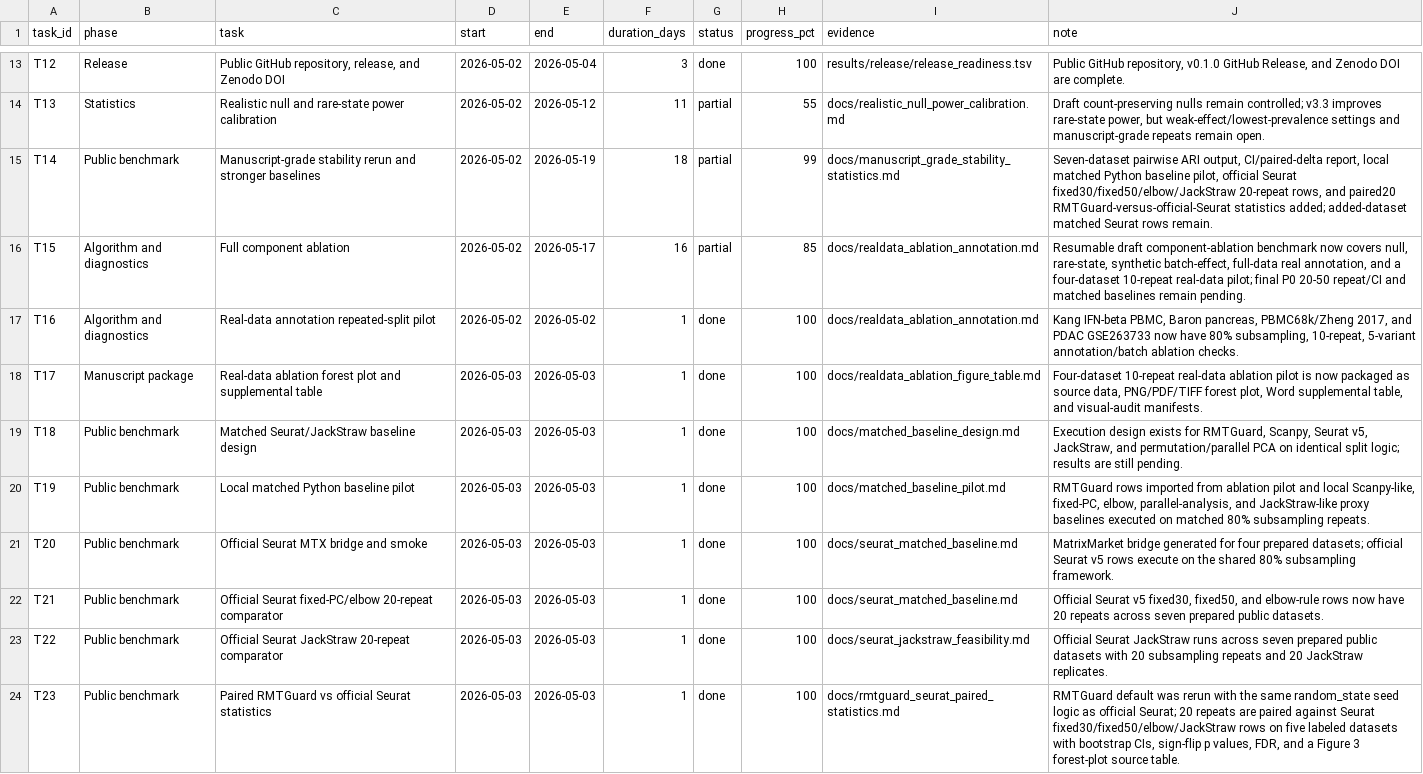
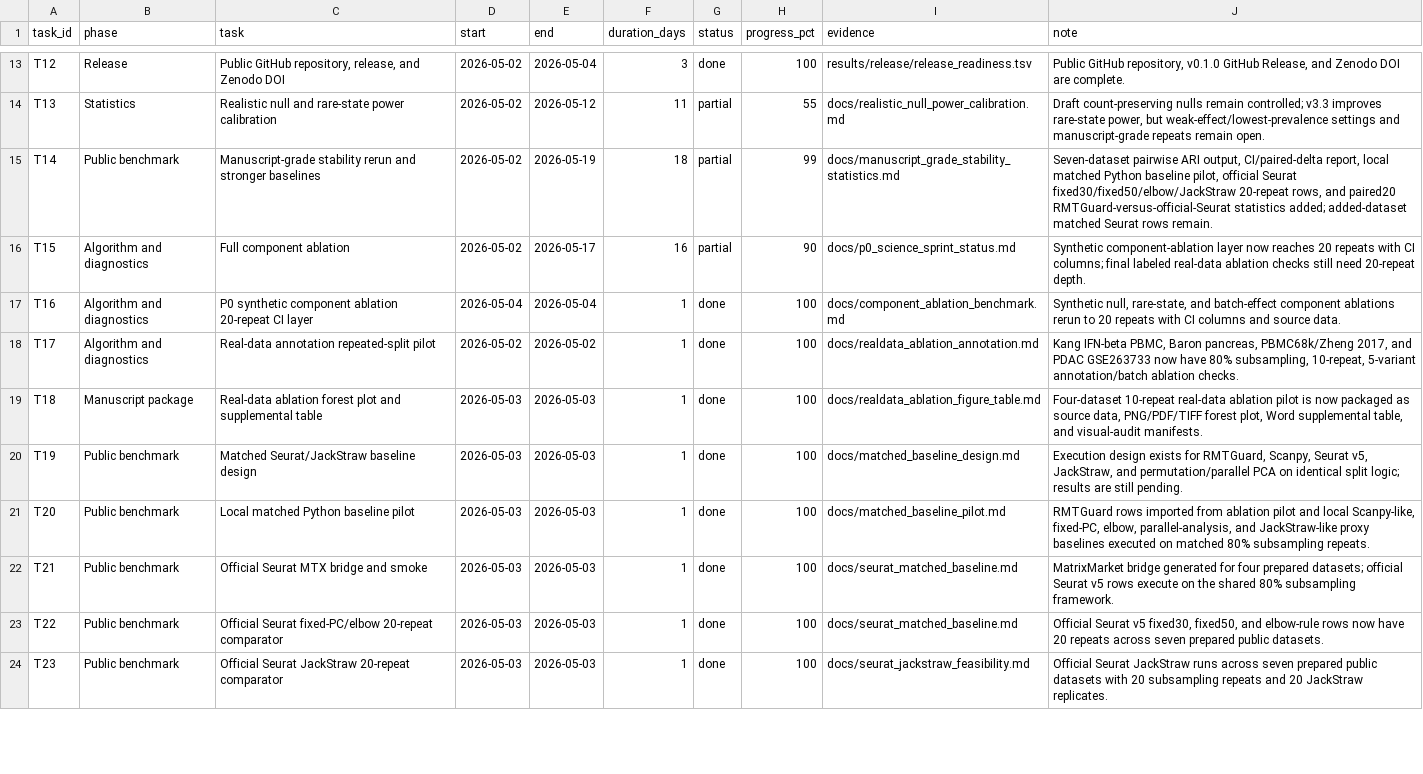
Before and after one commit to healthgreat/rmtguard, a TSV file: results/project_management/rmtguard_project_gantt.tsv, drawn as a sheet; only a part is shown, gaps mark what is left out; the diff covers the shown part only.

```diff
--- a/results/project_management/rmtguard_project_gantt.tsv
+++ b/results/project_management/rmtguard_project_gantt.tsv
@@ -15,10 +15,10 @@ T13	Statistics	Realistic null and rare-state power calibration	2026-05-02	2026-0
 T14	Public benchmark	Manuscript-grade stability rerun and stronger baselines	2026-05-02	2026-05-19	18	partial	99	docs/manuscript_grade_stability_statistics.md	Seven-dataset pairwise ARI output, CI/paired-delta report, local matched Python baseline pilot, official Seurat fixed30/fixed50/elbow/JackStraw 20-repeat rows, and paired20 RMTGuard-versus-official-Seurat statistics added; added-dataset matched Seurat rows remain.
-T15	Algorithm and diagnostics	Full component ablation	2026-05-02	2026-05-17	16	partial	85	docs/realdata_ablation_annotation.md	Resumable draft component-ablation benchmark now covers null, rare-state, synthetic batch-effect, full-data real annotation, and a four-dataset 10-repeat real-data pilot; final P0 20-50 repeat/CI and matched baselines remain pending.
-T16	Algorithm and diagnostics	Real-data annotation repeated-split pilot	2026-05-02	2026-05-02	1	done	100	docs/realdata_ablation_annotation.md	Kang IFN-beta PBMC, Baron pancreas, PBMC68k/Zheng 2017, and PDAC GSE263733 now have 80% subsampling, 10-repeat, 5-variant annotation/batch ablation checks.
-T17	Manuscript package	Real-data ablation forest plot and supplemental table	2026-05-03	2026-05-03	1	done	100	docs/realdata_ablation_figure_table.md	Four-dataset 10-repeat real-data ablation pilot is now packaged as source data, PNG/PDF/TIFF forest plot, Word supplemental table, and visual-audit manifests.
-T18	Public benchmark	Matched Seurat/JackStraw baseline design	2026-05-03	2026-05-03	1	done	100	docs/matched_baseline_design.md	Execution design exists for RMTGuard, Scanpy, Seurat v5, JackStraw, and permutation/parallel PCA on identical split logic; results are still pending.
-T19	Public benchmark	Local matched Python baseline pilot	2026-05-03	2026-05-03	1	done	100	docs/matched_baseline_pilot.md	RMTGuard rows imported from ablation pilot and local Scanpy-like, fixed-PC, elbow, parallel-analysis, and JackStraw-like proxy baselines executed on matched 80% subsampling repeats.
-T20	Public benchmark	Official Seurat MTX bridge and smoke	2026-05-03	2026-05-03	1	done	100	docs/seurat_matched_baseline.md	MatrixMarket bridge generated for four prepared datasets; official Seurat v5 rows execute on the shared 80% subsampling framework.
-T21	Public benchmark	Official Seurat fixed-PC/elbow 20-repeat comparator	2026-05-03	2026-05-03	1	done	100	docs/seurat_matched_baseline.md	Official Seurat v5 fixed30, fixed50, and elbow-rule rows now have 20 repeats across seven prepared public datasets.
-T22	Public benchmark	Official Seurat JackStraw 20-repeat comparator	2026-05-03	2026-05-03	1	done	100	docs/seurat_jackstraw_feasibility.md	Official Seurat JackStraw runs across seven prepared public datasets with 20 subsampling repeats and 20 JackStraw replicates.
-T23	Public benchmark	Paired RMTGuard vs official Seurat statistics	2026-05-03	2026-05-03	1	done	100	docs/rmtguard_seurat_paired_statistics.md	RMTGuard default was rerun with the same random_state seed logic as official Seurat; 20 repeats are paired against Seurat fixed30/fixed50/elbow/JackStraw rows on five labeled datasets with bootstrap CIs, sign-flip p values, FDR, and a Figure 3 forest-plot source table.
+T15	Algorithm and diagnostics	Full component ablation	2026-05-02	2026-05-17	16	partial	90	docs/p0_science_sprint_status.md	Synthetic component-ablation layer now reaches 20 repeats with CI columns; final labeled real-data ablation checks still need 20-repeat depth.
+T16	Algorithm and diagnostics	P0 synthetic component ablation 20-repeat CI layer	2026-05-04	2026-05-04	1	done	100	docs/component_ablation_benchmark.md	Synthetic null, rare-state, and batch-effect component ablations rerun to 20 repeats with CI columns and source data.
+T17	Algorithm and diagnostics	Real-data annotation repeated-split pilot	2026-05-02	2026-05-02	1	done	100	docs/realdata_ablation_annotation.md	Kang IFN-beta PBMC, Baron pancreas, PBMC68k/Zheng 2017, and PDAC GSE263733 now have 80% subsampling, 10-repeat, 5-variant annotation/batch ablation checks.
+T18	Manuscript package	Real-data ablation forest plot and supplemental table	2026-05-03	2026-05-03	1	done	100	docs/realdata_ablation_figure_table.md	Four-dataset 10-repeat real-data ablation pilot is now packaged as source data, PNG/PDF/TIFF forest plot, Word supplemental table, and visual-audit manifests.
+T19	Public benchmark	Matched Seurat/JackStraw baseline design	2026-05-03	2026-05-03	1	done	100	docs/matched_baseline_design.md	Execution design exists for RMTGuard, Scanpy, Seurat v5, JackStraw, and permutation/parallel PCA on identical split logic; results are still pending.
+T20	Public benchmark	Local matched Python baseline pilot	2026-05-03	2026-05-03	1	done	100	docs/matched_baseline_pilot.md	RMTGuard rows imported from ablation pilot and local Scanpy-like, fixed-PC, elbow, parallel-analysis, and JackStraw-like proxy baselines executed on matched 80% subsampling repeats.
+T21	Public benchmark	Official Seurat MTX bridge and smoke	2026-05-03	2026-05-03	1	done	100	docs/seurat_matched_baseline.md	MatrixMarket bridge generated for four prepared datasets; official Seurat v5 rows execute on the shared 80% subsampling framework.
+T22	Public benchmark	Official Seurat fixed-PC/elbow 20-repeat comparator	2026-05-03	2026-05-03	1	done	100	docs/seurat_matched_baseline.md	Official Seurat v5 fixed30, fixed50, and elbow-rule rows now have 20 repeats across seven prepared public datasets.
+T23	Public benchmark	Official Seurat JackStraw 20-repeat comparator	2026-05-03	2026-05-03	1	done	100	docs/seurat_jackstraw_feasibility.md	Official Seurat JackStraw runs across seven prepared public datasets with 20 subsampling repeats and 20 JackStraw replicates.
```
Also changed, not shown: 1 added row and 10 edited cells elsewhere in this file, results/submission/jif20_50_gap_assessment.tsv, results/submission/nature_methods_next_round_gate_board.tsv, 21 other files.
